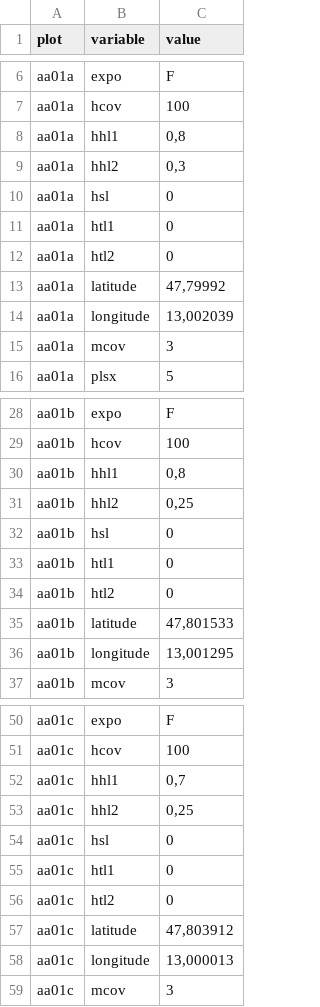
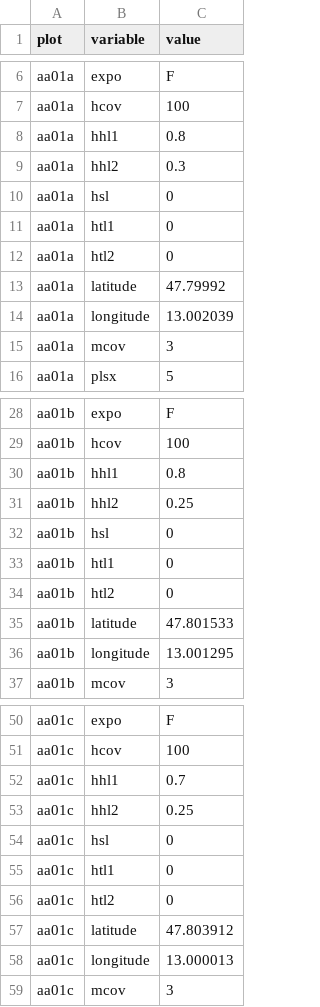
Before and after one commit to rforge/vegsoup, a CSV file: testing/amadeus dta/sites.csv, drawn as a sheet; only a part is shown, gaps mark what is left out; the diff covers the shown part only.

```diff
--- a/testing/amadeus dta/sites.csv
+++ b/testing/amadeus dta/sites.csv
@@ -7,4 +7,4 @@
 "aa01a";"hcov";"100"
-"aa01a";"hhl1";"0,8"
-"aa01a";"hhl2";"0,3"
+"aa01a";"hhl1";"0.8"
+"aa01a";"hhl2";"0.3"
 "aa01a";"hsl";"0"
@@ -12,4 +12,4 @@
 "aa01a";"htl2";"0"
-"aa01a";"latitude";47,79992
-"aa01a";"longitude";13,002039
+"aa01a";"latitude";47.79992
+"aa01a";"longitude";13.002039
 "aa01a";"mcov";"3"
@@ -29,4 +29,4 @@
 "aa01b";"hcov";"100"
-"aa01b";"hhl1";"0,8"
-"aa01b";"hhl2";"0,25"
+"aa01b";"hhl1";"0.8"
+"aa01b";"hhl2";"0.25"
 "aa01b";"hsl";"0"
@@ -34,4 +34,4 @@
 "aa01b";"htl2";"0"
-"aa01b";"latitude";47,801533
-"aa01b";"longitude";13,001295
+"aa01b";"latitude";47.801533
+"aa01b";"longitude";13.001295
 "aa01b";"mcov";"3"
@@ -51,4 +51,4 @@
 "aa01c";"hcov";"100"
-"aa01c";"hhl1";"0,7"
-"aa01c";"hhl2";"0,25"
+"aa01c";"hhl1";"0.7"
+"aa01c";"hhl2";"0.25"
 "aa01c";"hsl";"0"
@@ -56,4 +56,4 @@
 "aa01c";"htl2";"0"
-"aa01c";"latitude";47,803912
-"aa01c";"longitude";13,000013
+"aa01c";"latitude";47.803912
+"aa01c";"longitude";13.000013
 "aa01c";"mcov";"3"
```
Also changed, not shown: 61 edited cells elsewhere in this file, 3 other files.
